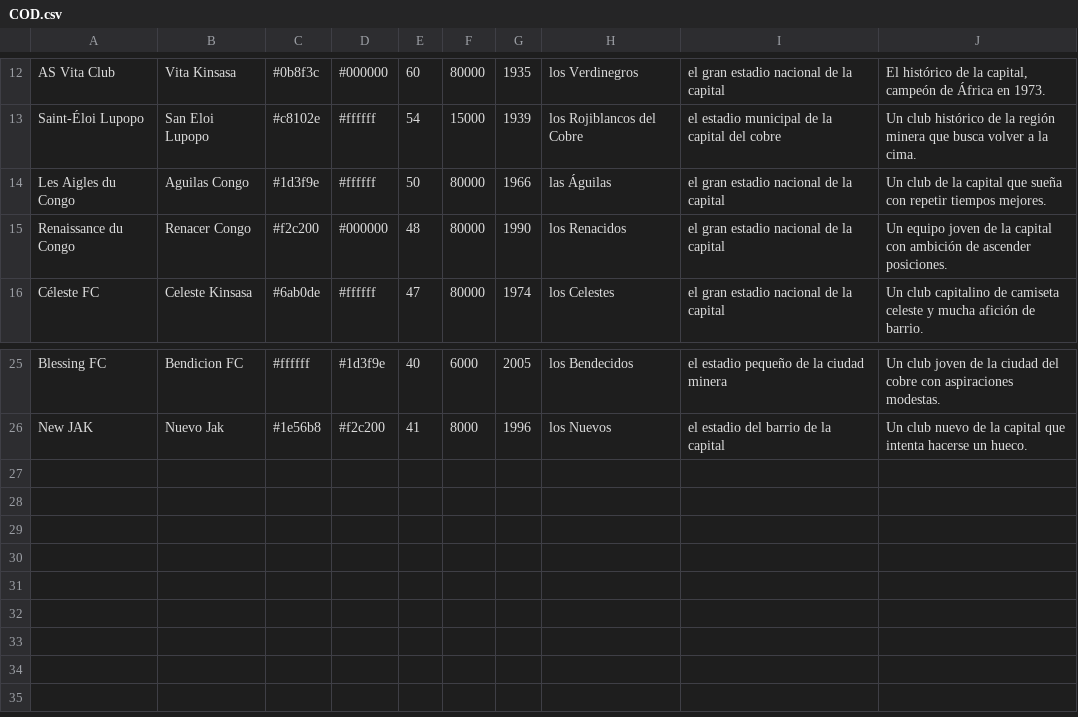
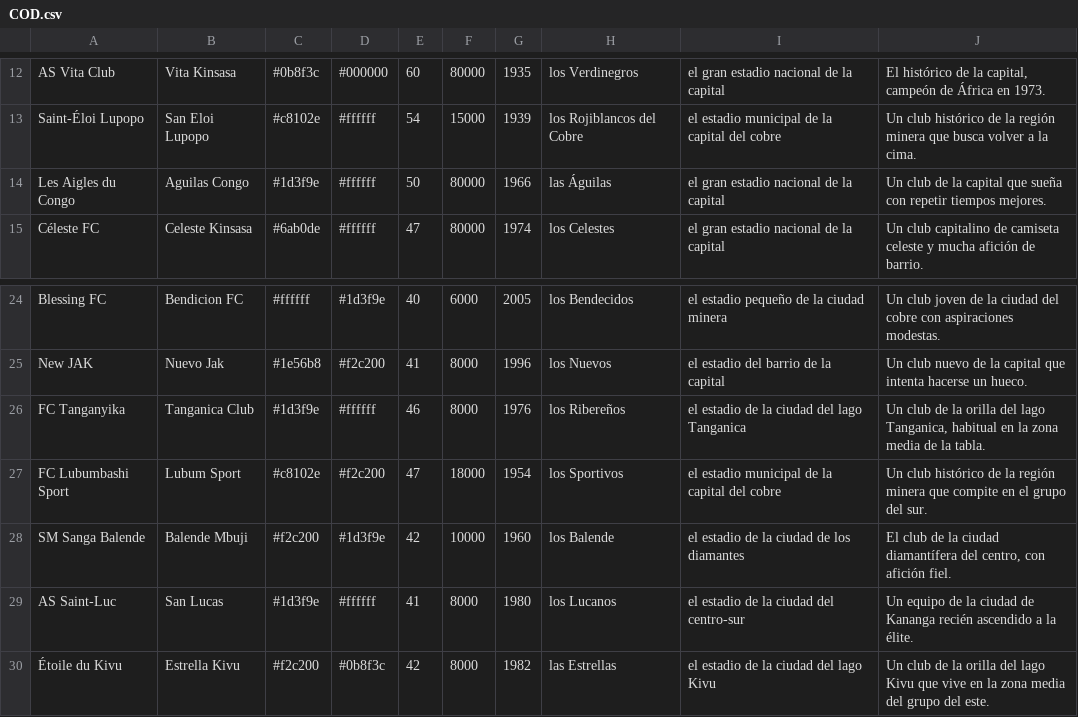
Before and after one commit to thekion11/Dinastia, a CSV file: herramientas/paises/COD.csv, drawn as a sheet; only a part is shown, gaps mark what is left out.

```diff
--- a/herramientas/paises/COD.csv
+++ b/herramientas/paises/COD.csv
@@ -14,3 +14,2 @@ Saint-Éloi Lupopo;San Eloi Lupopo;#c8102e;#ffffff;54;15000;1939;los Rojiblancos
 Les Aigles du Congo;Aguilas Congo;#1d3f9e;#ffffff;50;80000;1966;las Águilas;el gran estadio nacional de la capital;Un club de la capital que sueña con repetir tiempos mejores.
-Renaissance du Congo;Renacer Congo;#f2c200;#000000;48;80000;1990;los Renacidos;el gran estadio nacional de la capital;Un equipo joven de la capital con ambición de ascender posiciones.
 Céleste FC;Celeste Kinsasa;#6ab0de;#ffffff;47;80000;1974;los Celestes;el gran estadio nacional de la capital;Un club capitalino de camiseta celeste y mucha afición de barrio.
@@ -26 +25,6 @@ Blessing FC;Bendicion FC;#ffffff;#1d3f9e;40;6000;2005;los Bendecidos;el estadio
 New JAK;Nuevo Jak;#1e56b8;#f2c200;41;8000;1996;los Nuevos;el estadio del barrio de la capital;Un club nuevo de la capital que intenta hacerse un hueco.
+FC Tanganyika;Tanganica Club;#1d3f9e;#ffffff;46;8000;1976;los Ribereños;el estadio de la ciudad del lago Tanganica;Un club de la orilla del lago Tanganica, habitual en la zona media de la tabla.
+FC Lubumbashi Sport;Lubum Sport;#c8102e;#f2c200;47;18000;1954;los Sportivos;el estadio municipal de la capital del cobre;Un club histórico de la región minera que compite en el grupo del sur.
+SM Sanga Balende;Balende Mbuji;#f2c200;#1d3f9e;42;10000;1960;los Balende;el estadio de la ciudad de los diamantes;El club de la ciudad diamantífera del centro, con afición fiel.
+AS Saint-Luc;San Lucas;#1d3f9e;#ffffff;41;8000;1980;los Lucanos;el estadio de la ciudad del centro-sur;Un equipo de la ciudad de Kananga recién ascendido a la élite.
+Étoile du Kivu;Estrella Kivu;#f2c200;#0b8f3c;42;8000;1982;las Estrellas;el estadio de la ciudad del lago Kivu;Un club de la orilla del lago Kivu que vive en la zona media del grupo del este.
```
Also changed, not shown: 10 other files.
